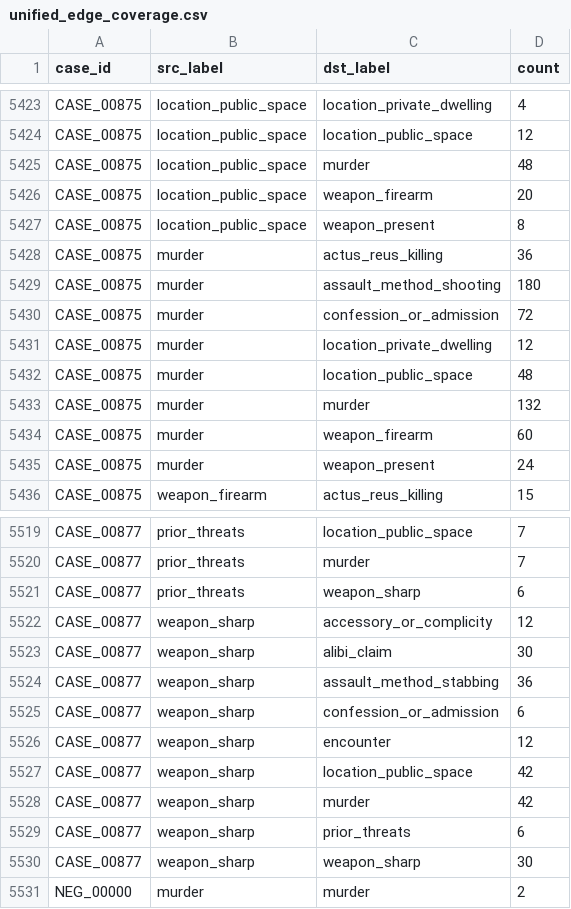
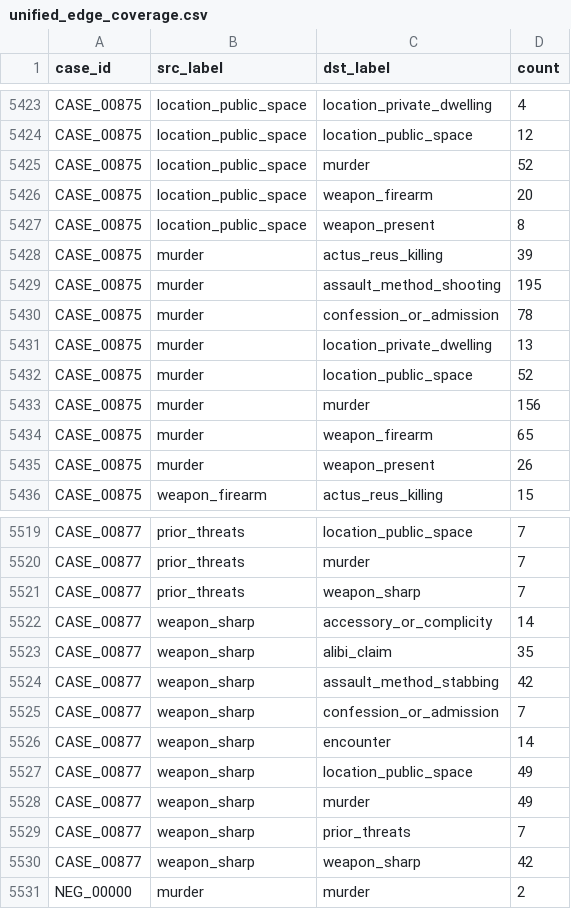
Before and after one commit to jennatieby/Criminal_Cases_BN, a CSV file: outputs/quality/unified_edge_coverage.csv, drawn as a sheet; only a part is shown, gaps mark what is left out; the diff covers the shown part only.

```diff
--- a/outputs/quality/unified_edge_coverage.csv
+++ b/outputs/quality/unified_edge_coverage.csv
@@ -5424,13 +5424,13 @@ CASE_00875,location_public_space,location_private_dwelling,4
 CASE_00875,location_public_space,location_public_space,12
-CASE_00875,location_public_space,murder,48
+CASE_00875,location_public_space,murder,52
 CASE_00875,location_public_space,weapon_firearm,20
 CASE_00875,location_public_space,weapon_present,8
-CASE_00875,murder,actus_reus_killing,36
-CASE_00875,murder,assault_method_shooting,180
-CASE_00875,murder,confession_or_admission,72
-CASE_00875,murder,location_private_dwelling,12
-CASE_00875,murder,location_public_space,48
-CASE_00875,murder,murder,132
-CASE_00875,murder,weapon_firearm,60
-CASE_00875,murder,weapon_present,24
+CASE_00875,murder,actus_reus_killing,39
+CASE_00875,murder,assault_method_shooting,195
+CASE_00875,murder,confession_or_admission,78
+CASE_00875,murder,location_private_dwelling,13
+CASE_00875,murder,location_public_space,52
+CASE_00875,murder,murder,156
+CASE_00875,murder,weapon_firearm,65
+CASE_00875,murder,weapon_present,26
 CASE_00875,weapon_firearm,actus_reus_killing,15
@@ -5520,12 +5520,12 @@ CASE_00877,prior_threats,location_public_space,7
 CASE_00877,prior_threats,murder,7
-CASE_00877,prior_threats,weapon_sharp,6
-CASE_00877,weapon_sharp,accessory_or_complicity,12
-CASE_00877,weapon_sharp,alibi_claim,30
-CASE_00877,weapon_sharp,assault_method_stabbing,36
-CASE_00877,weapon_sharp,confession_or_admission,6
-CASE_00877,weapon_sharp,encounter,12
-CASE_00877,weapon_sharp,location_public_space,42
-CASE_00877,weapon_sharp,murder,42
-CASE_00877,weapon_sharp,prior_threats,6
-CASE_00877,weapon_sharp,weapon_sharp,30
+CASE_00877,prior_threats,weapon_sharp,7
+CASE_00877,weapon_sharp,accessory_or_complicity,14
+CASE_00877,weapon_sharp,alibi_claim,35
+CASE_00877,weapon_sharp,assault_method_stabbing,42
+CASE_00877,weapon_sharp,confession_or_admission,7
+CASE_00877,weapon_sharp,encounter,14
+CASE_00877,weapon_sharp,location_public_space,49
+CASE_00877,weapon_sharp,murder,49
+CASE_00877,weapon_sharp,prior_threats,7
+CASE_00877,weapon_sharp,weapon_sharp,42
 NEG_00000,murder,murder,2
```
Also changed, not shown: 13 edited cells elsewhere in this file, data/processed/node_inventory.csv, outputs/quality/unified_case_summary.csv, 21 other files.
